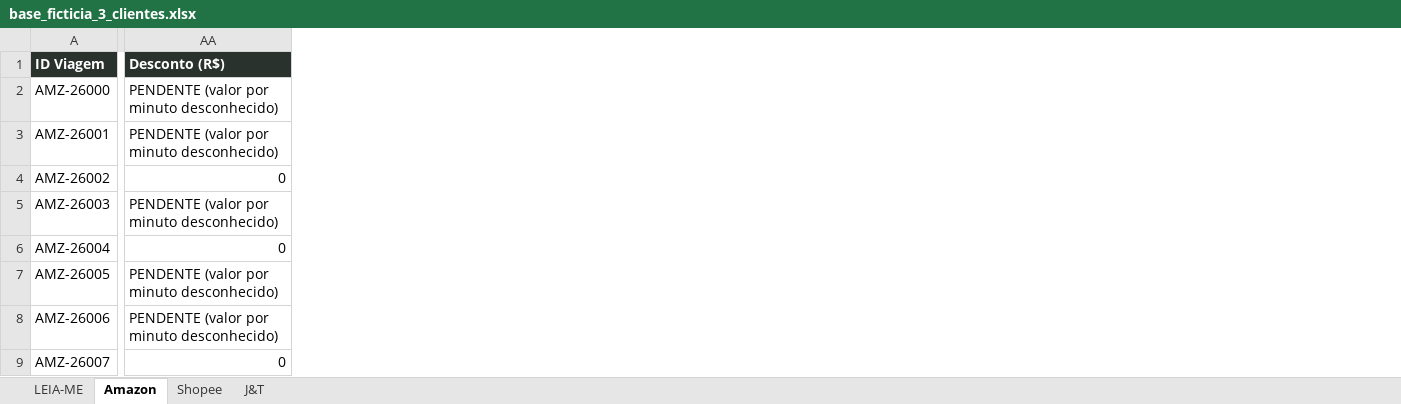
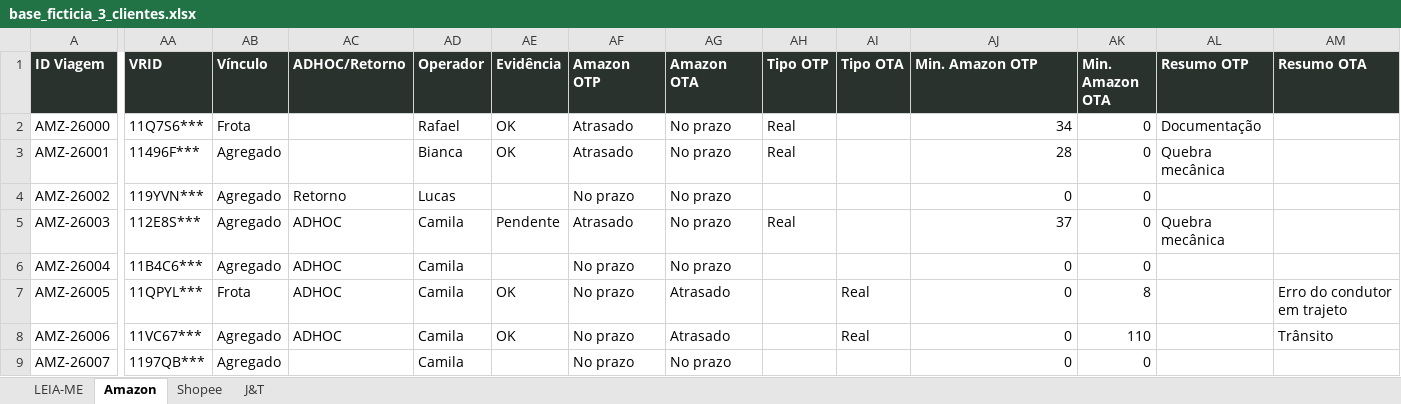
Before and after one commit to haroldoizidoro1/Claude.exe, an Excel workbook: projetos/projeto-3-renda-extra/dados-ficticios/base_ficticia_3_clientes.xlsx, sheet Amazon, drawn as a sheet; only a part is shown, gaps mark what is left out; values as stored, in another font and other column widths than the file's, no borders; addresses are those after the commit; the diff covers the shown part only; the diff names each change by its address in the sheet, - before the commit and + after, or states it on an @@ line.

```diff
--- a/projetos/projeto-3-renda-extra/dados-ficticios/base_ficticia_3_clientes.xlsx (sheet Amazon)
+++ b/projetos/projeto-3-renda-extra/dados-ficticios/base_ficticia_3_clientes.xlsx (sheet Amazon)
+column AA (VRID), rows 2-9: 11Q7S6*** | 11496F*** | 119YVN*** | 112E8S*** | 11B4C6*** | 11QPYL*** | 11VC67*** | 1197QB***
+column AB (Vínculo), rows 2-9: Frota | Agregado | Agregado | Agregado | Agregado | Frota | Agregado | Agregado
+column AC (ADHOC/Retorno), rows 4-8: Retorno | ADHOC | ADHOC | ADHOC | ADHOC
+column AD (Operador), rows 2-9: Rafael | Bianca | Lucas | Camila | Camila | Camila | Camila | Camila
+column AE (Evidência), rows 2-8: OK | OK |  | Pendente |  | OK | OK
+column AF (Amazon OTP), rows 2-9: Atrasado | Atrasado | No prazo | Atrasado | No prazo | No prazo | No prazo | No prazo
+column AG (Amazon OTA), rows 2-9: No prazo | No prazo | No prazo | No prazo | No prazo | Atrasado | Atrasado | No prazo
+column AH (Tipo OTP), rows 2-5: Real | Real |  | Real
+column AI (Tipo OTA), rows 7-8: Real | Real
+column AK (Min. Amazon OTA), rows 2-9: 0 | 0 | 0 | 0 | 0 | 8 | 110 | 0
+column AL (Resumo OTP), rows 2-5: Documentação | Quebra mecânica |  | Quebra mecânica
+column AM (Resumo OTA), rows 7-8: Erro do condutor em trajeto | Trânsito
-AJ1: Desconto (R$)
+AJ1: Min. Amazon OTP
-AJ2 (Min. Amazon OTP): PENDENTE (valor por minuto desconhecido)
+AJ2 (Min. Amazon OTP): 34
-AJ3 (Min. Amazon OTP): PENDENTE (valor por minuto desconhecido)
+AJ3 (Min. Amazon OTP): 28
-AJ5 (Min. Amazon OTP): PENDENTE (valor por minuto desconhecido)
+AJ5 (Min. Amazon OTP): 37
-AJ7:AJ8 (Min. Amazon OTP): PENDENTE (valor por minuto desconhecido)
+AJ7:AJ8 (Min. Amazon OTP): 0
```
Also changed, not shown: 1 added column and 411 edited cells elsewhere in this sheet, sheet LEIA-ME, 5 other files.
